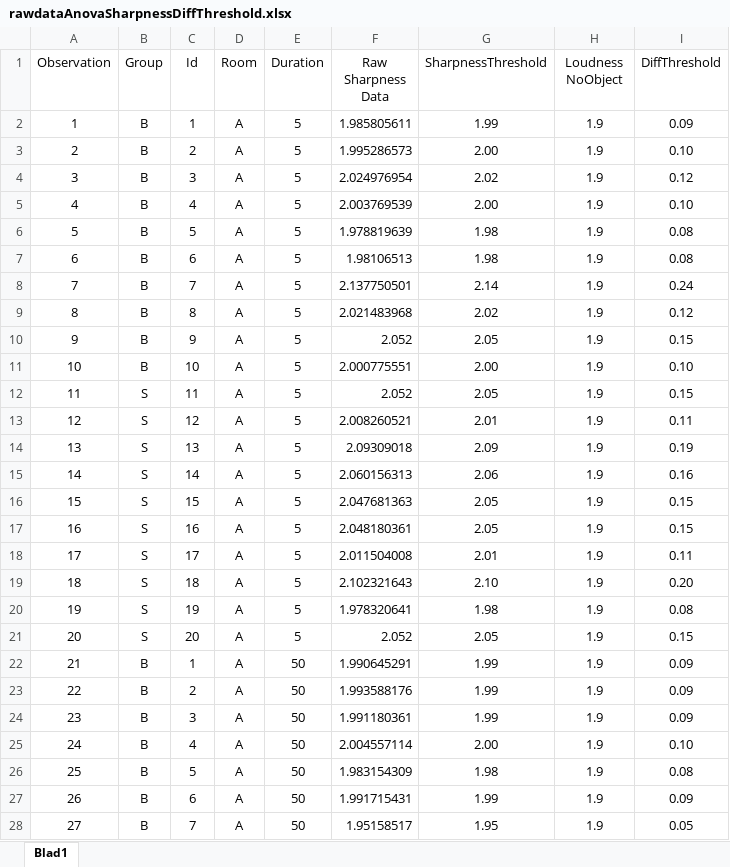
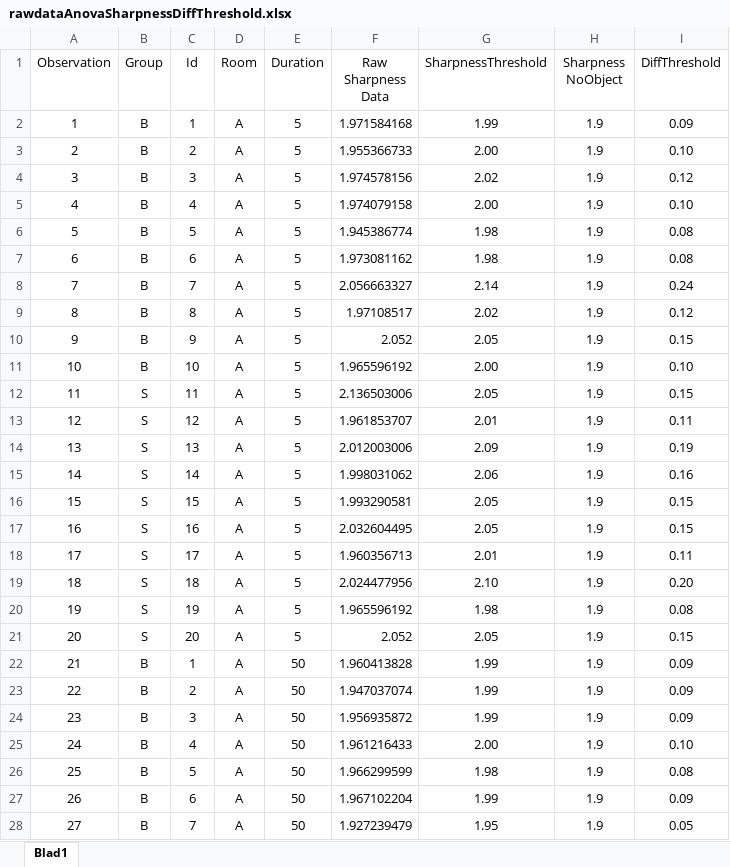
Before and after one commit to joy4u18/thesis, an Excel workbook: matlab/statistics/rawdataAnovaSharpnessDiffThreshold.xlsx, sheet Blad1, drawn as a sheet; only a part is shown; values as stored, in another font and other column widths than the file's, no borders; the diff covers the shown part only; the diff names each change by its address in the sheet, - before the commit and + after, or states it on an @@ line.

Commit message:
Anova analysis for 73 to 75 percent

```diff
--- a/matlab/statistics/rawdataAnovaSharpnessDiffThreshold.xlsx (sheet Blad1)
+++ b/matlab/statistics/rawdataAnovaSharpnessDiffThreshold.xlsx (sheet Blad1)
-H1: Loudness NoObject
+H1: Sharpness NoObject
-F2 (Raw Sharpness Data): 1.985805611
+F2 (Raw Sharpness Data): 1.971584168
-F3 (Raw Sharpness Data): 1.995286573
+F3 (Raw Sharpness Data): 1.955366733
-F4 (Raw Sharpness Data): 2.024976954
+F4 (Raw Sharpness Data): 1.974578156
-F5 (Raw Sharpness Data): 2.003769539
+F5 (Raw Sharpness Data): 1.974079158
-F6 (Raw Sharpness Data): 1.978819639
+F6 (Raw Sharpness Data): 1.945386774
-F7 (Raw Sharpness Data): 1.98106513
+F7 (Raw Sharpness Data): 1.973081162
-F8 (Raw Sharpness Data): 2.137750501
+F8 (Raw Sharpness Data): 2.056663327
-F9 (Raw Sharpness Data): 2.021483968
+F9 (Raw Sharpness Data): 1.97108517
-F11 (Raw Sharpness Data): 2.000775551
+F11 (Raw Sharpness Data): 1.965596192
-F12 (Raw Sharpness Data): 2.052
+F12 (Raw Sharpness Data): 2.136503006
-F13 (Raw Sharpness Data): 2.008260521
+F13 (Raw Sharpness Data): 1.961853707
-F14 (Raw Sharpness Data): 2.09309018
+F14 (Raw Sharpness Data): 2.012003006
-F15 (Raw Sharpness Data): 2.060156313
+F15 (Raw Sharpness Data): 1.998031062
-F16 (Raw Sharpness Data): 2.047681363
+F16 (Raw Sharpness Data): 1.993290581
-F17 (Raw Sharpness Data): 2.048180361
+F17 (Raw Sharpness Data): 2.032604495
-F18 (Raw Sharpness Data): 2.011504008
+F18 (Raw Sharpness Data): 1.960356713
-F19 (Raw Sharpness Data): 2.102321643
+F19 (Raw Sharpness Data): 2.024477956
-F20 (Raw Sharpness Data): 1.978320641
+F20 (Raw Sharpness Data): 1.965596192
-F22 (Raw Sharpness Data): 1.990645291
+F22 (Raw Sharpness Data): 1.960413828
-F23 (Raw Sharpness Data): 1.993588176
+F23 (Raw Sharpness Data): 1.947037074
-F24 (Raw Sharpness Data): 1.991180361
+F24 (Raw Sharpness Data): 1.956935872
-F25 (Raw Sharpness Data): 2.004557114
+F25 (Raw Sharpness Data): 1.961216433
-F26 (Raw Sharpness Data): 1.983154309
+F26 (Raw Sharpness Data): 1.966299599
-F27 (Raw Sharpness Data): 1.991715431
+F27 (Raw Sharpness Data): 1.967102204
-F28 (Raw Sharpness Data): 1.95158517
+F28 (Raw Sharpness Data): 1.927239479
```
Also changed, not shown: 87 edited cells elsewhere in this sheet, matlab/statistics/rawDataAnovaPitchDiffThreshold.xlsx, matlab/statistics/rawdataAnovaLoudnessDiffThreshold.xlsx, 7 other files.
